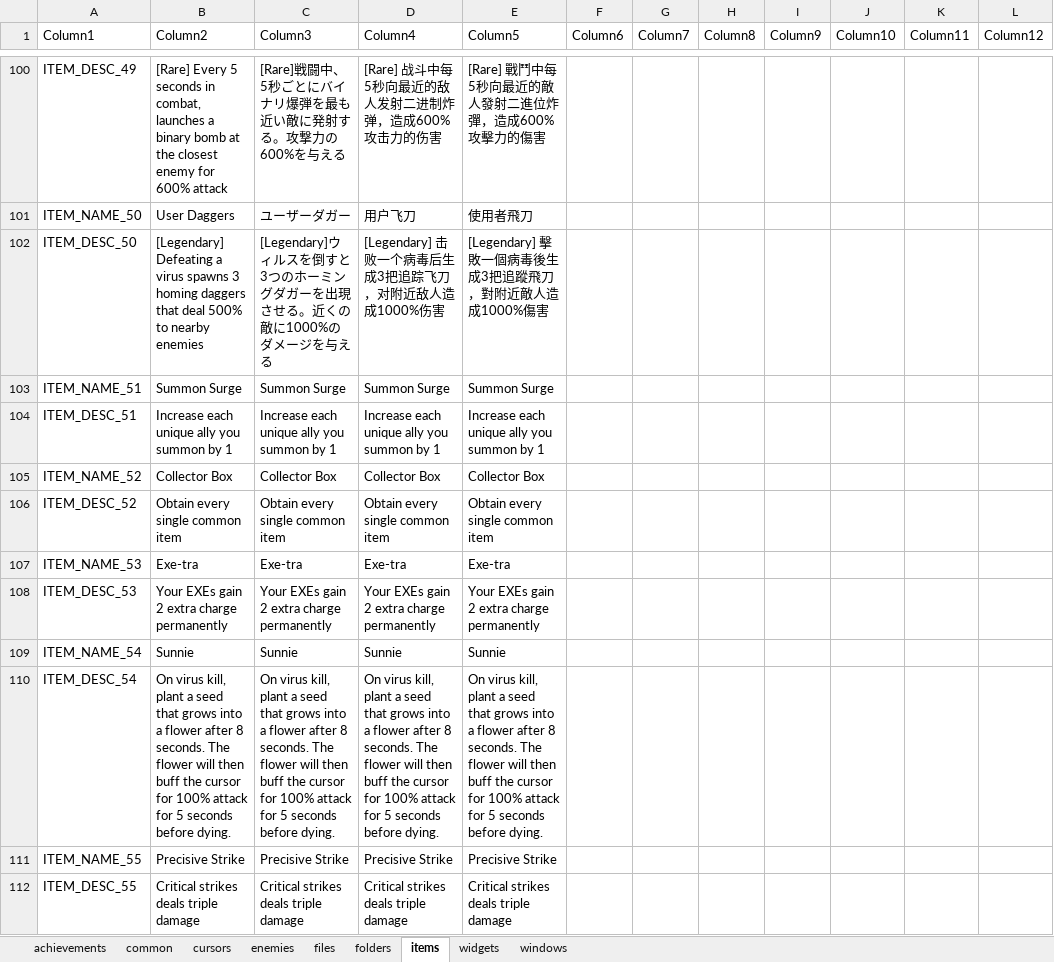
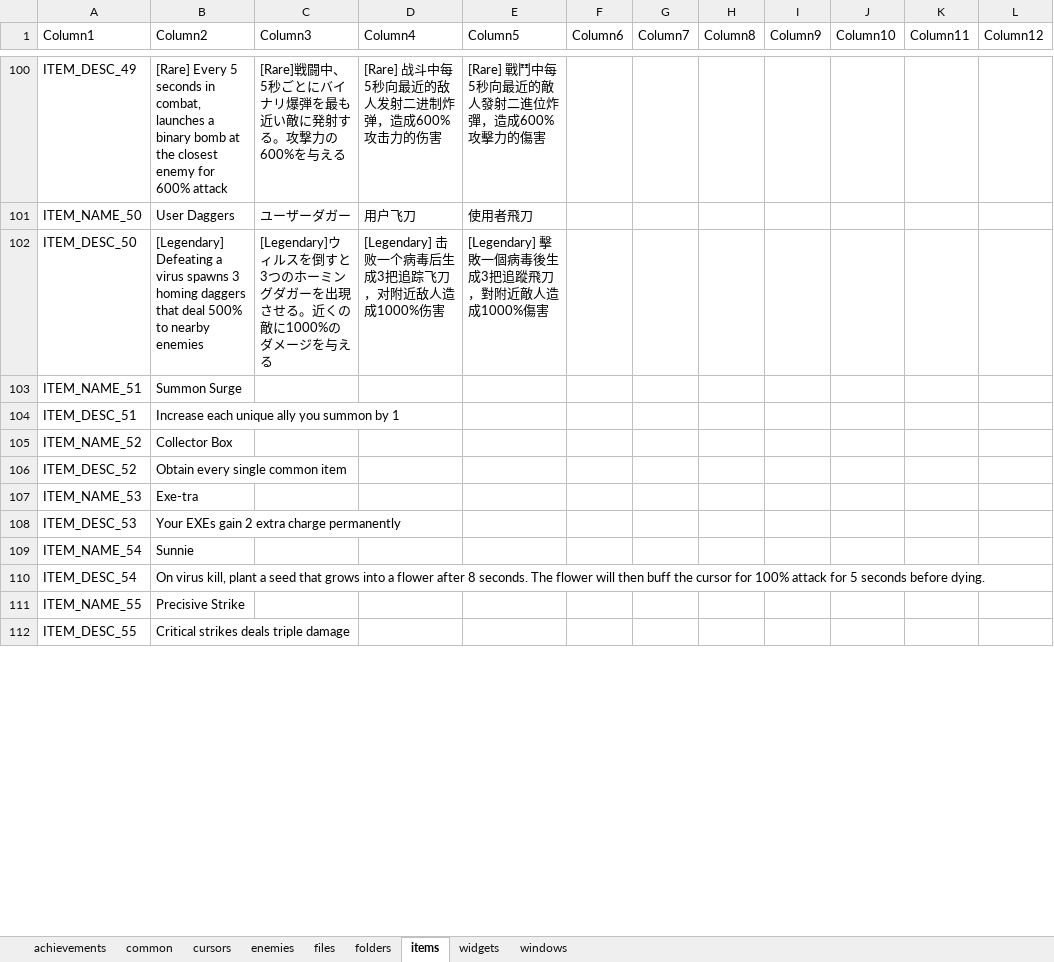
Before and after one commit to TSHHHHH/project-identifile-localisation, an Excel workbook: _localisation.xlsx, sheet items, drawn as a sheet; only a part is shown, gaps mark what is left out; values as stored, in another font and other column widths than the file's, no borders; table styles not drawn; the diff covers the shown part only; the diff names each change by its address in the sheet, - before the commit and + after, or states it on an @@ line.

Commit message:
Update _localisation.xlsx

```diff
--- a/_localisation.xlsx (sheet items)
+++ b/_localisation.xlsx (sheet items)
-C103 (Column3): Summon Surge
+C103 (Column3): (empty)
-D103 (Column4): Summon Surge
+D103 (Column4): (empty)
-E103 (Column5): Summon Surge
+E103 (Column5): (empty)
-C104 (Column3): Increase each unique ally you summon by 1
+C104 (Column3): (empty)
-D104 (Column4): Increase each unique ally you summon by 1
+D104 (Column4): (empty)
-E104 (Column5): Increase each unique ally you summon by 1
+E104 (Column5): (empty)
-C105 (Column3): Collector Box
+C105 (Column3): (empty)
-D105 (Column4): Collector Box
+D105 (Column4): (empty)
-E105 (Column5): Collector Box
+E105 (Column5): (empty)
-C106 (Column3): Obtain every single common item
+C106 (Column3): (empty)
-D106 (Column4): Obtain every single common item
+D106 (Column4): (empty)
-E106 (Column5): Obtain every single common item
+E106 (Column5): (empty)
-C107 (Column3): Exe-tra
+C107 (Column3): (empty)
-D107 (Column4): Exe-tra
+D107 (Column4): (empty)
-E107 (Column5): Exe-tra
+E107 (Column5): (empty)
-C108 (Column3): Your EXEs gain 2 extra charge permanently
+C108 (Column3): (empty)
-D108 (Column4): Your EXEs gain 2 extra charge permanently
+D108 (Column4): (empty)
-E108 (Column5): Your EXEs gain 2 extra charge permanently
+E108 (Column5): (empty)
-C109 (Column3): Sunnie
+C109 (Column3): (empty)
-D109 (Column4): Sunnie
+D109 (Column4): (empty)
-E109 (Column5): Sunnie
+E109 (Column5): (empty)
-C110 (Column3): On virus kill, plant a seed that grows into a flower after 8 seconds. The flower will then buff the cursor for 100% attack for 5 seconds before dying.
+C110 (Column3): (empty)
-D110 (Column4): On virus kill, plant a seed that grows into a flower after 8 seconds. The flower will then buff the cursor for 100% attack for 5 seconds before dying.
+D110 (Column4): (empty)
-E110 (Column5): On virus kill, plant a seed that grows into a flower after 8 seconds. The flower will then buff the cursor for 100% attack for 5 seconds before dying.
+E110 (Column5): (empty)
-C111 (Column3): Precisive Strike
+C111 (Column3): (empty)
-D111 (Column4): Precisive Strike
+D111 (Column4): (empty)
-E111 (Column5): Precisive Strike
+E111 (Column5): (empty)
-C112 (Column3): Critical strikes deals triple damage
+C112 (Column3): (empty)
-D112 (Column4): Critical strikes deals triple damage
+D112 (Column4): (empty)
-E112 (Column5): Critical strikes deals triple damage
+E112 (Column5): (empty)
```
Also changed, not shown: 744 edited cells elsewhere in this sheet, sheet files, sheet widgets, sheet enemies, sheet cursors.
